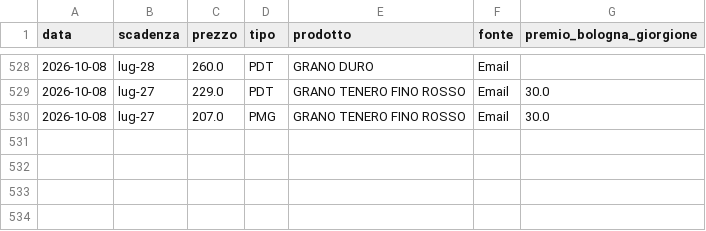
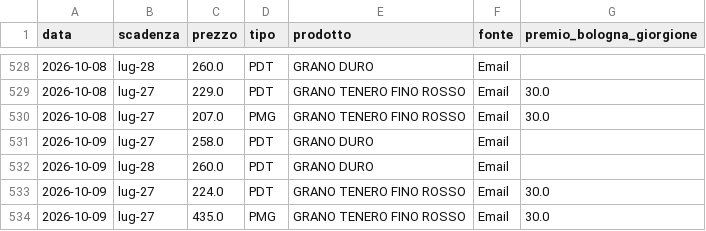
Before and after one commit to lucamancio1975-sys/Prezzi_Futures_Cereali, a CSV file: data/storico_prezzi.csv, drawn as a sheet; only a part is shown, gaps mark what is left out.

```diff
--- a/data/storico_prezzi.csv
+++ b/data/storico_prezzi.csv
@@ -530 +530,5 @@ data;scadenza;prezzo;tipo;prodotto;fonte;premio_bologna_giorgione
 2026-10-08;lug-27;207.0;PMG;GRANO TENERO FINO ROSSO;Email;30.0
+2026-10-09;lug-27;258.0;PDT;GRANO DURO;Email;
+2026-10-09;lug-28;260.0;PDT;GRANO DURO;Email;
+2026-10-09;lug-27;224.0;PDT;GRANO TENERO FINO ROSSO;Email;30.0
+2026-10-09;lug-27;435.0;PMG;GRANO TENERO FINO ROSSO;Email;30.0
```
Also changed, not shown: 1 other file.
